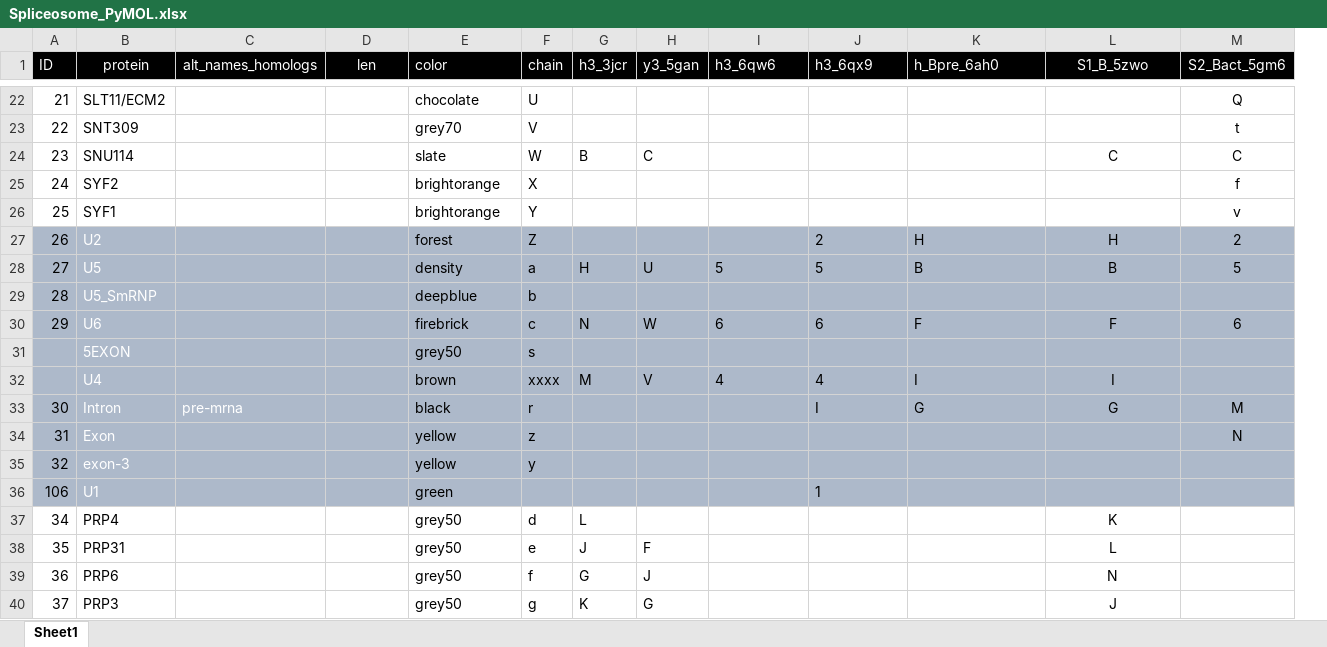
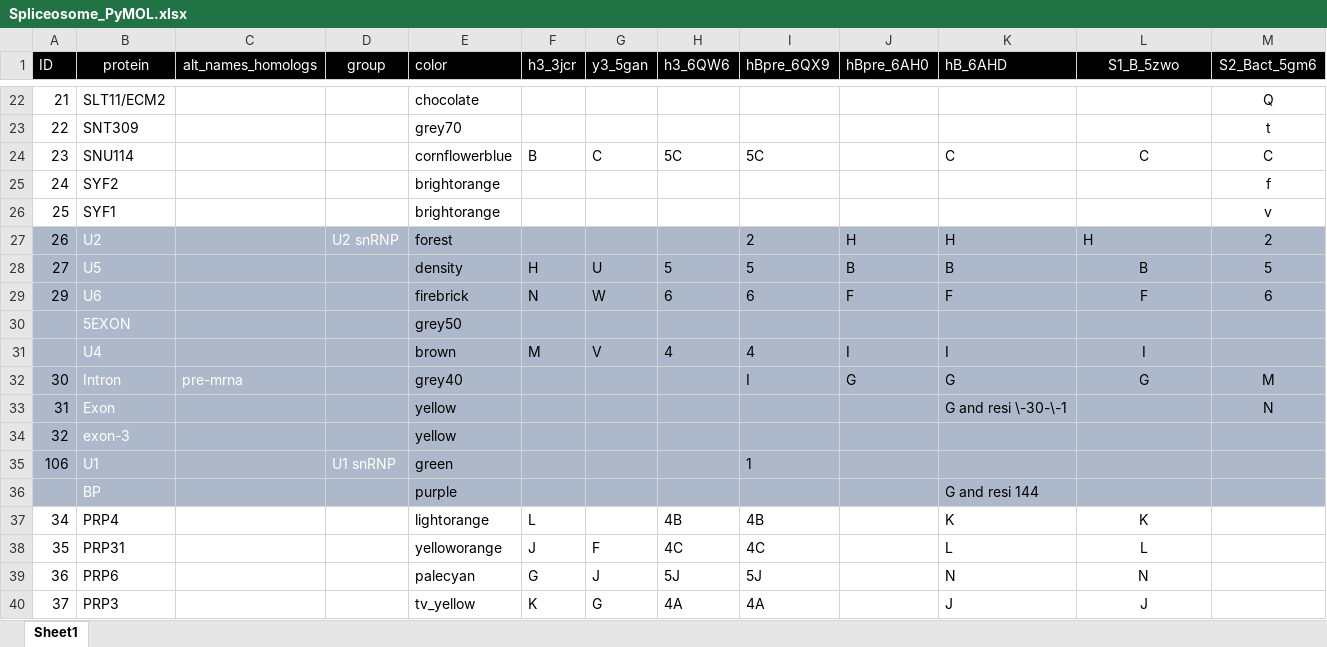
Before and after one commit to mmagnus/rna-tools, an Excel workbook: rna_tools/tools/PyMOL4RNA/Spliceosome_PyMOL.xlsx, sheet Sheet1, drawn as a sheet; only a part is shown, gaps mark what is left out; values as stored, in another font and other column widths than the file's, no borders; removed rows and columns are numbered as before the commit, all else as after; rows hold the shown columns only; the diff covers the shown part only; the diff names each change by its address in the sheet, - before the commit and + after, or states it on an @@ line.

Commit message:
PyMOL4RNA.py: update of h3_6QW6, hBpre_6QX9, hB_6AHD

```diff
--- a/rna_tools/tools/PyMOL4RNA/Spliceosome_PyMOL.xlsx (sheet Sheet1)
+++ b/rna_tools/tools/PyMOL4RNA/Spliceosome_PyMOL.xlsx (sheet Sheet1)
-column F (chain), rows 22-28: U | V | W | X | Y | Z | a; rows 30-40: c | s | xxxx | r | z | y |  | d | e | f | g
+column H (h3_6QW6), rows 24-31: 5C |  |  |  | 5 | 6 |  | 4; rows 37-40: 4B | 4C | 5J | 4A
-D1: len
+D1: group
-I1: h3_6qw6
+I1: hBpre_6QX9
-J1: h3_6qx9
+J1: hBpre_6AH0
-K1: h_Bpre_6ah0
+K1: hB_6AHD
-E24 (color): slate
+E24 (color): cornflowerblue
-I24 (hBpre_6QX9): (empty)
+I24 (hBpre_6QX9): 5C
-K24 (hB_6AHD): (empty)
+K24 (hB_6AHD): C
-D27 (group): (empty)
+D27 (group): U2 snRNP
-I27 (hBpre_6QX9): (empty)
+I27 (hBpre_6QX9): 2
-J27 (hBpre_6AH0): 2
+J27 (hBpre_6AH0): H
-L27 alignment: center
+L27 alignment: left
-J28 (hBpre_6AH0): 5
+J28 (hBpre_6AH0): B
-row 29: 28 | U5_SmRNP |  |  | deepblue | b
-J29 (hBpre_6AH0): 6
+J29 (hBpre_6AH0): F
-J31 (hBpre_6AH0): 4
+J31 (hBpre_6AH0): I
-E32 (color): black
+E32 (color): grey40
-I32 (hBpre_6QX9): (empty)
+I32 (hBpre_6QX9): I
-J32 (hBpre_6AH0): I
+J32 (hBpre_6AH0): G
-K33 (hB_6AHD): (empty)
+K33 (hB_6AHD): G and resi \-30-\-1
-D35 (group): (empty)
+D35 (group): U1 snRNP
-I35 (hBpre_6QX9): (empty)
+I35 (hBpre_6QX9): 1
-J35 (hBpre_6AH0): 1
+J35 (hBpre_6AH0): (empty)
+row 36:  | BP |  |  | purple |  |  |  |  |  | G and resi 144
-E37 (color): grey50
+E37 (color): lightorange
-I37 (hBpre_6QX9): (empty)
+I37 (hBpre_6QX9): 4B
-K37 (hB_6AHD): (empty)
+K37 (hB_6AHD): K
-E38 (color): grey50
+E38 (color): yelloworange
-I38 (hBpre_6QX9): (empty)
+I38 (hBpre_6QX9): 4C
-K38 (hB_6AHD): (empty)
+K38 (hB_6AHD): L
-E39 (color): grey50
+E39 (color): palecyan
-I39 (hBpre_6QX9): (empty)
+I39 (hBpre_6QX9): 5J
-K39 (hB_6AHD): (empty)
+K39 (hB_6AHD): N
-E40 (color): grey50
+E40 (color): tv_yellow
-I40 (hBpre_6QX9): (empty)
+I40 (hBpre_6QX9): 4A
-K40 (hB_6AHD): (empty)
+K40 (hB_6AHD): J
```
Also changed, not shown: 32 added rows, 2 removed rows and 18 edited cells elsewhere in this sheet, 5 other files.
